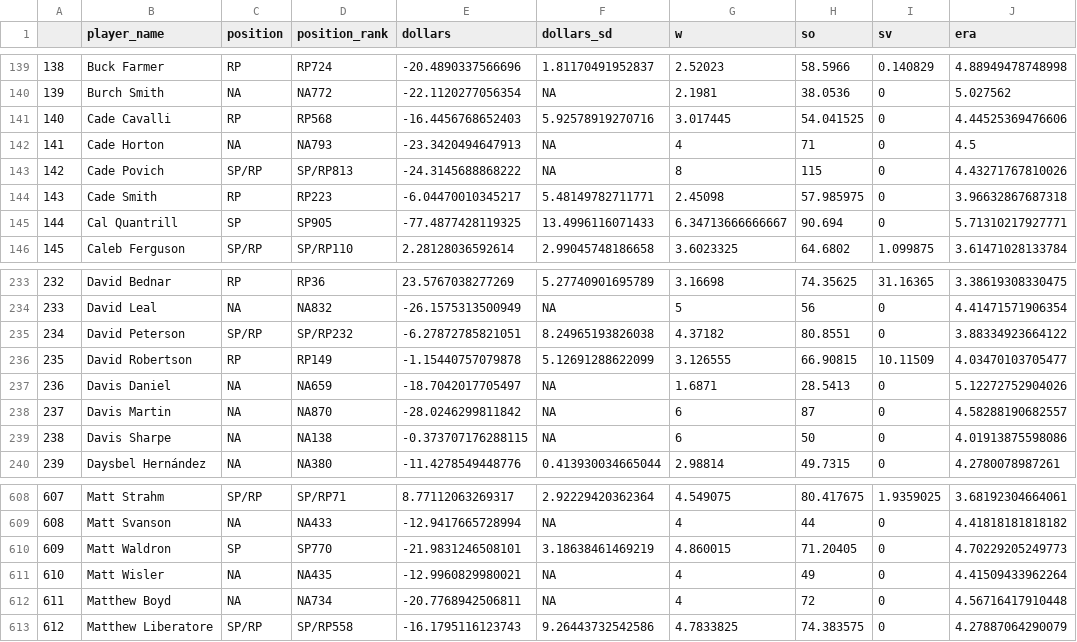
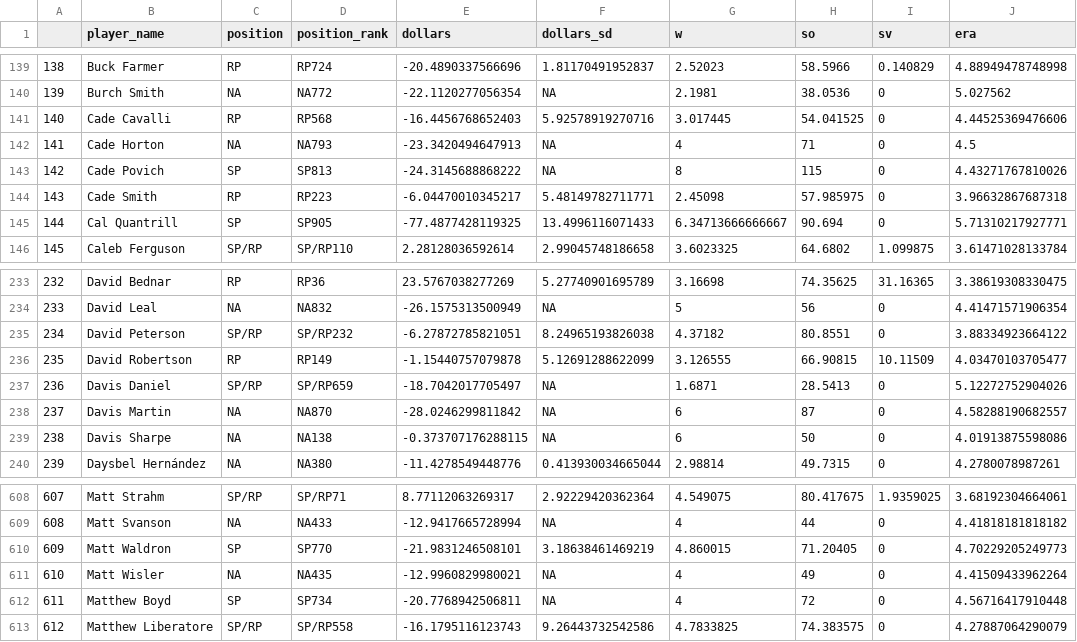
Before and after one commit to SamuelLachance/Betting, a CSV file: ottoneu/all_pitchers.csv, drawn as a sheet; only a part is shown, gaps mark what is left out; the diff names each change by its address in the sheet, - before the commit and + after, or states it on an @@ line.

```diff
--- a/ottoneu/all_pitchers.csv
+++ b/ottoneu/all_pitchers.csv
-C143 (position): SP/RP
+C143 (position): SP
-D143 (position_rank): SP/RP813
+D143 (position_rank): SP813
-C237 (position): NA
+C237 (position): SP/RP
-D237 (position_rank): NA659
+D237 (position_rank): SP/RP659
-C612 (position): NA
+C612 (position): SP
-D612 (position_rank): NA734
+D612 (position_rank): SP734
```
Also changed, not shown: ottoneu/bum_bum_pitchers.csv, ottoneu/dani_rojas_hitters.csv, 3 other files.
